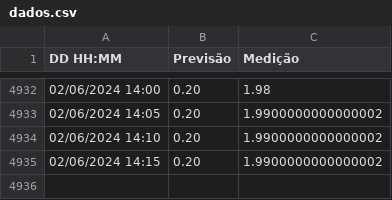
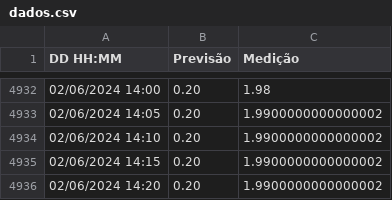
Before and after one commit to luizdavilaf/nivel-lagoa-2, a CSV file: dados.csv, drawn as a sheet; only a part is shown, gaps mark what is left out.

```diff
--- a/dados.csv
+++ b/dados.csv
@@ -4935 +4935,2 @@ DD HH:MM,Previsão,Medição
 02/06/2024 14:15,0.20,1.9900000000000002
+02/06/2024 14:20,0.20,1.9900000000000002
```
Also changed, not shown: 1 other file.
